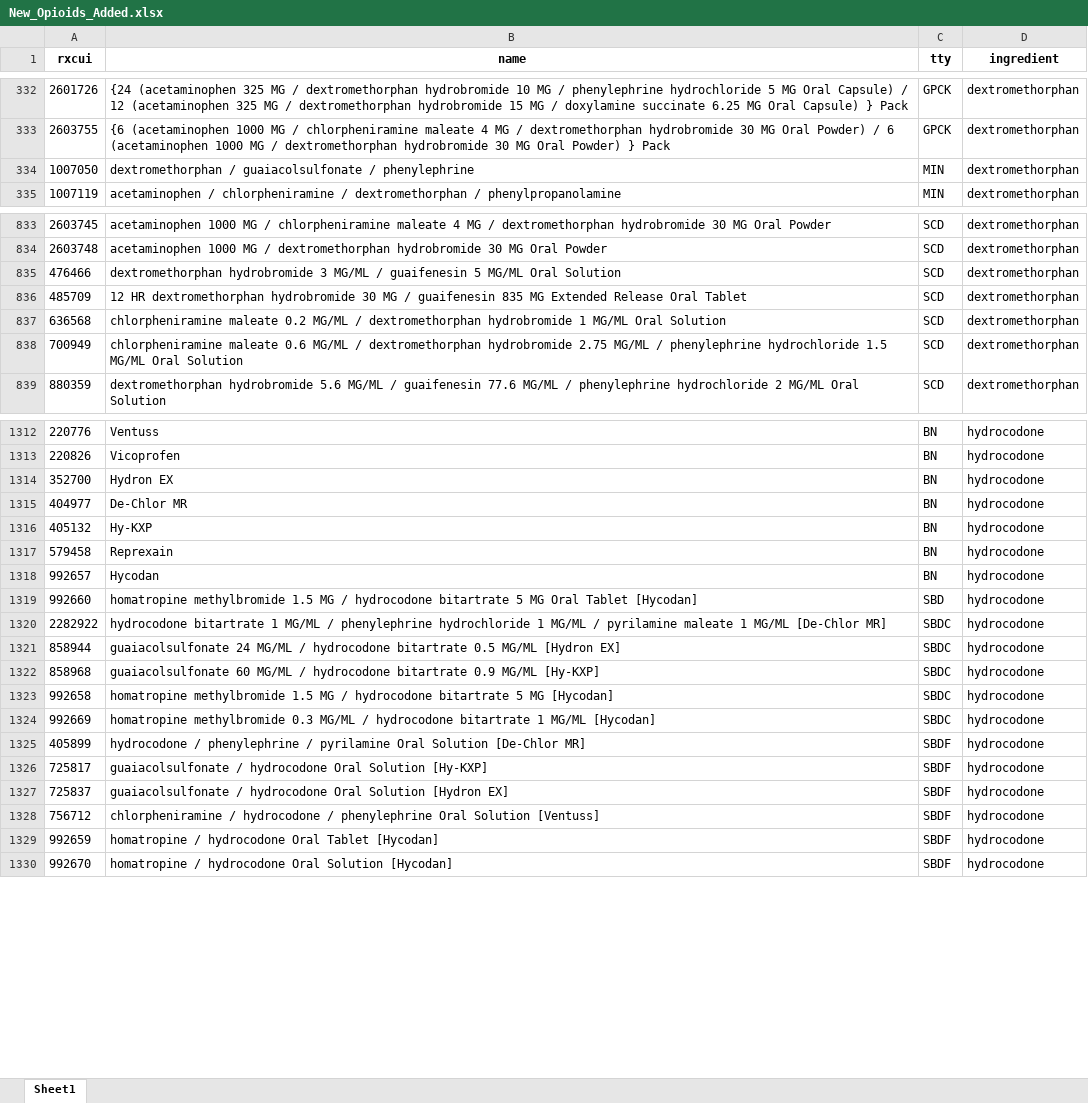
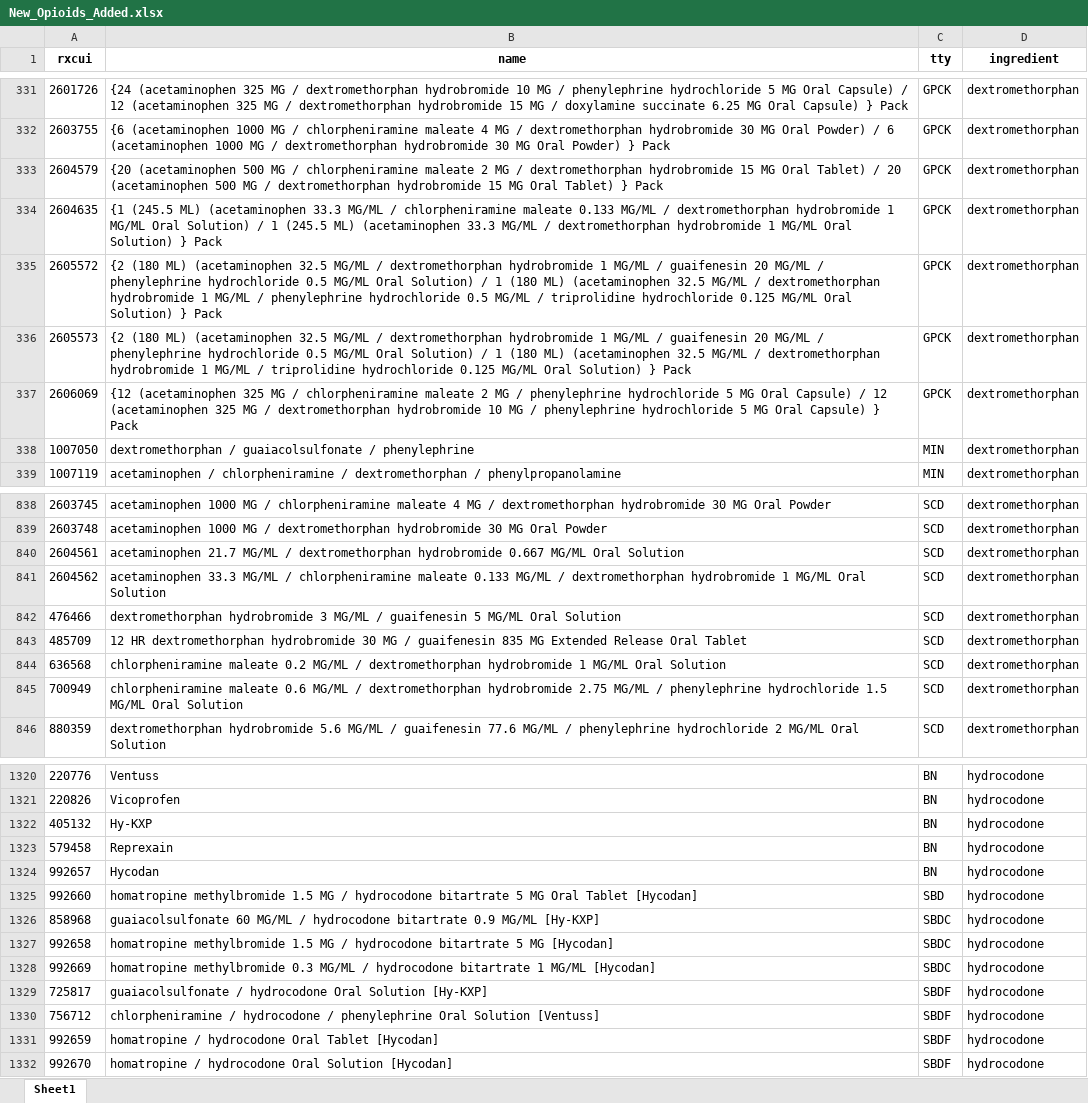
Before and after one commit to danielhmendoza01/Automatic_Code_Sets, an Excel workbook: Opioid/New_Opioids_Added.xlsx, sheet Sheet1, drawn as a sheet; only a part is shown, gaps mark what is left out; values as stored, in another font and other column widths than the file's, no borders; removed rows and columns are numbered as before the commit, all else as after; the diff covers the shown part only; the diff names each change by its address in the sheet, - before the commit and + after, or states it on an @@ line.

```diff
--- a/Opioid/New_Opioids_Added.xlsx (sheet Sheet1)
+++ b/Opioid/New_Opioids_Added.xlsx (sheet Sheet1)
+row 333: 2604579 | {20 (acetaminophen 500 MG / chlorpheniramine maleate 2 MG / dextromethorphan hydrobromide 15 MG Oral Tablet) / 20 (acetaminophen 500 MG / dextromethorphan hydrobromide 15 MG Oral Tablet) } Pack | GPCK | dextromethorphan
+row 334: 2604635 | {1 (245.5 ML) (acetaminophen 33.3 MG/ML / chlorpheniramine maleate 0.133 MG/ML / dextromethorphan hydrobromide 1 MG/ML Oral Solution) / 1 (245.5 ML) (acetaminophen 33.3 MG/ML / dextromethorphan hydrobromide 1 MG/ML Oral Solution) } Pack | GPCK | dextromethorphan
+row 335: 2605572 | {2 (180 ML) (acetaminophen 32.5 MG/ML / dextromethorphan hydrobromide 1 MG/ML / guaifenesin 20 MG/ML / phenylephrine hydrochloride 0.5 MG/ML Oral Solution) / 1 (180 ML) (acetaminophen 32.5 MG/ML / dextromethorphan hydrobromide 1 MG/ML / phenylephrine hydrochloride 0.5 MG/ML / triprolidine hydrochloride 0.125 MG/ML Oral Solution) } Pack | GPCK | dextromethorphan
+row 336: 2605573 | {2 (180 ML) (acetaminophen 32.5 MG/ML / dextromethorphan hydrobromide 1 MG/ML / guaifenesin 20 MG/ML / phenylephrine hydrochloride 0.5 MG/ML Oral Solution) / 1 (180 ML) (acetaminophen 32.5 MG/ML / dextromethorphan hydrobromide 1 MG/ML / triprolidine hydrochloride 0.125 MG/ML Oral Solution) } Pack | GPCK | dextromethorphan
+row 337: 2606069 | {12 (acetaminophen 325 MG / chlorpheniramine maleate 2 MG / phenylephrine hydrochloride 5 MG Oral Capsule) / 12 (acetaminophen 325 MG / dextromethorphan hydrobromide 10 MG / phenylephrine hydrochloride 5 MG Oral Capsule) } Pack | GPCK | dextromethorphan
+row 840: 2604561 | acetaminophen 21.7 MG/ML / dextromethorphan hydrobromide 0.667 MG/ML Oral Solution | SCD | dextromethorphan
+row 841: 2604562 | acetaminophen 33.3 MG/ML / chlorpheniramine maleate 0.133 MG/ML / dextromethorphan hydrobromide 1 MG/ML Oral Solution | SCD | dextromethorphan
-row 1314: 352700 | Hydron EX | BN | hydrocodone
-row 1315: 404977 | De-Chlor MR | BN | hydrocodone
-row 1320: 2282922 | hydrocodone bitartrate 1 MG/ML / phenylephrine hydrochloride 1 MG/ML / pyrilamine maleate 1 MG/ML [De-Chlor MR] | SBDC | hydrocodone
-row 1321: 858944 | guaiacolsulfonate 24 MG/ML / hydrocodone bitartrate 0.5 MG/ML [Hydron EX] | SBDC | hydrocodone
-row 1325: 405899 | hydrocodone / phenylephrine / pyrilamine Oral Solution [De-Chlor MR] | SBDF | hydrocodone
-row 1327: 725837 | guaiacolsulfonate / hydrocodone Oral Solution [Hydron EX] | SBDF | hydrocodone
```
Also changed, not shown: 2 added rows and 2 removed rows elsewhere in this sheet, Antidepressant/New_Antidepressant_Added.xlsx, Antidepressant/New_Complete_Antidepressants_List.xlsx, 9 other files.
